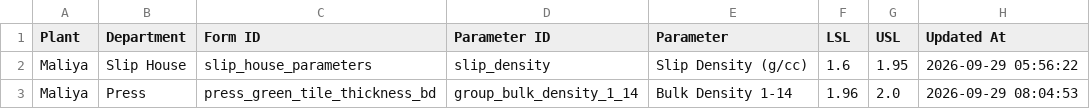
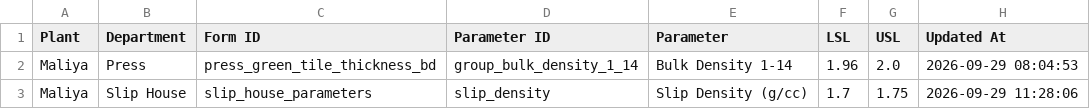
Before and after one commit to data-analyst-simpolo/SPC-Analysis, a CSV file: data/spec_limits.csv, drawn as a sheet.

Commit message:
Update limits for Slip Density (g/cc)

```diff
--- a/data/spec_limits.csv
+++ b/data/spec_limits.csv
@@ -1,3 +1,3 @@
 Plant,Department,Form ID,Parameter ID,Parameter,LSL,USL,Updated At
-Maliya,Slip House,slip_house_parameters,slip_density,Slip Density (g/cc),1.6,1.95,2026-09-29 05:56:22
 Maliya,Press,press_green_tile_thickness_bd,group_bulk_density_1_14,Bulk Density 1-14,1.96,2.0,2026-09-29 08:04:53
+Maliya,Slip House,slip_house_parameters,slip_density,Slip Density (g/cc),1.7,1.75,2026-09-29 11:28:06
```
